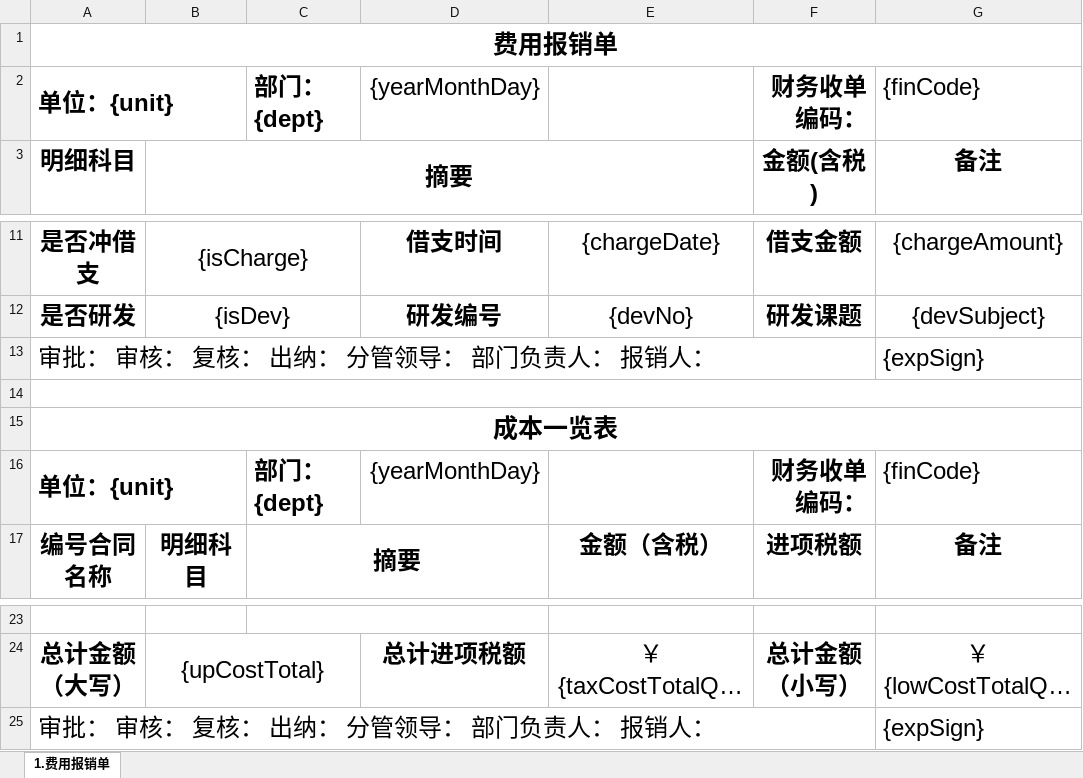
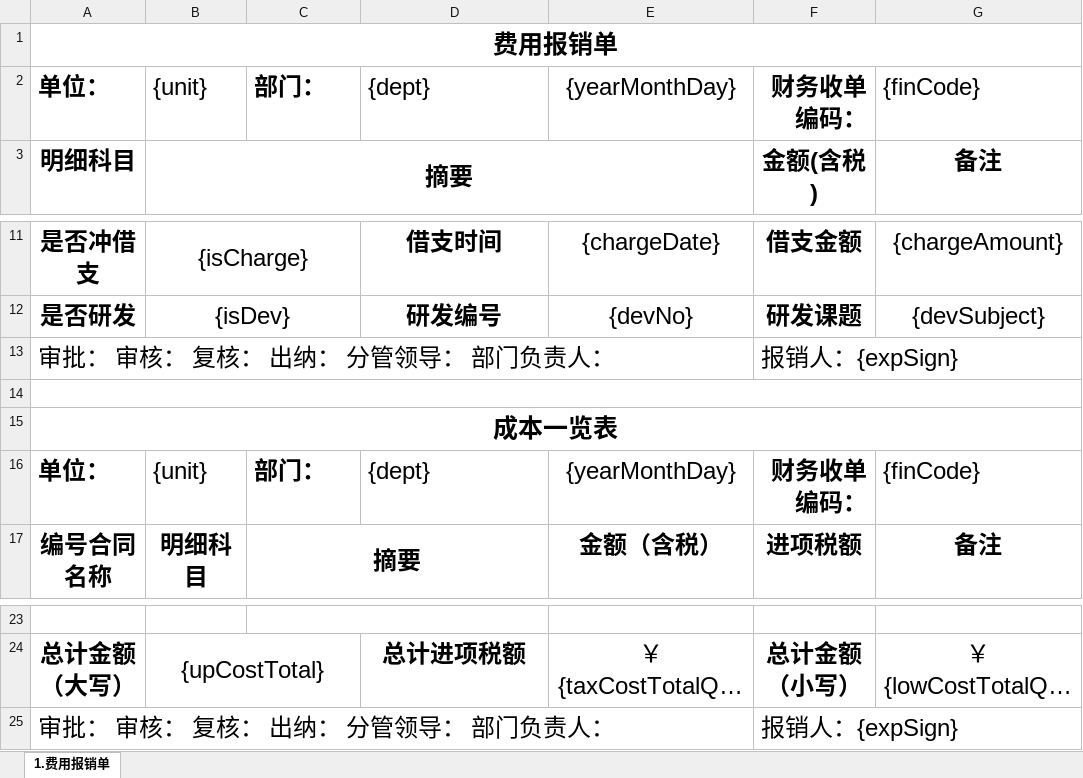
Before and after one commit to lakerwy/jk-cloud, an Excel workbook: snowy-plugin/snowy-plugin-biz/snowy-plugin-biz-func/src/main/resources/FeeTemplate.xlsx, sheet 1.费用报销单, drawn as a sheet; only a part is shown, gaps mark what is left out; long unchanged cells end in …; values as stored, in another font and other column widths than the file's, no borders; charts and pictures not drawn; removed rows and columns are numbered as before the commit, all else as after; the diff names each change by its address in the sheet, - before the commit and + after, or states it on an @@ line.

```diff
--- a/snowy-plugin/snowy-plugin-biz/snowy-plugin-biz-func/src/main/resources/FeeTemplate.xlsx (sheet 1.费用报销单)
+++ b/snowy-plugin/snowy-plugin-biz/snowy-plugin-biz-func/src/main/resources/FeeTemplate.xlsx (sheet 1.费用报销单)
-row 2: 单位：{unit} |  | 部门：{dept} | {yearMonthDay} |  | 财务收单编码： | {finCode}
+row 2: 单位： | {unit} | 部门： | {dept} | {yearMonthDay} | 财务收单编码： | {finCode}
-row 13: 审批： 审核： 复核： 出纳： 分管领导： 部门负责人： 报销人： |  |  |  |  |  | {expSign}
+row 13: 审批： 审核： 复核： 出纳： 分管领导： 部门负责人： |  |  |  |  | 报销人：{expSign}
-row 16: 单位：{unit} |  | 部门：{dept} | {yearMonthDay} |  | 财务收单编码： | {finCode}
+row 16: 单位： | {unit} | 部门： | {dept} | {yearMonthDay} | 财务收单编码： | {finCode}
-row 25: 审批： 审核： 复核： 出纳： 分管领导： 部门负责人： 报销人： |  |  |  |  |  | {expSign}
+row 25: 审批： 审核： 复核： 出纳： 分管领导： 部门负责人： |  |  |  |  | 报销人：{expSign}
```
Also changed, not shown: snowy-plugin/snowy-plugin-biz/snowy-plugin-biz-func/src/main/resources/TrafficTemplate.xlsx.
